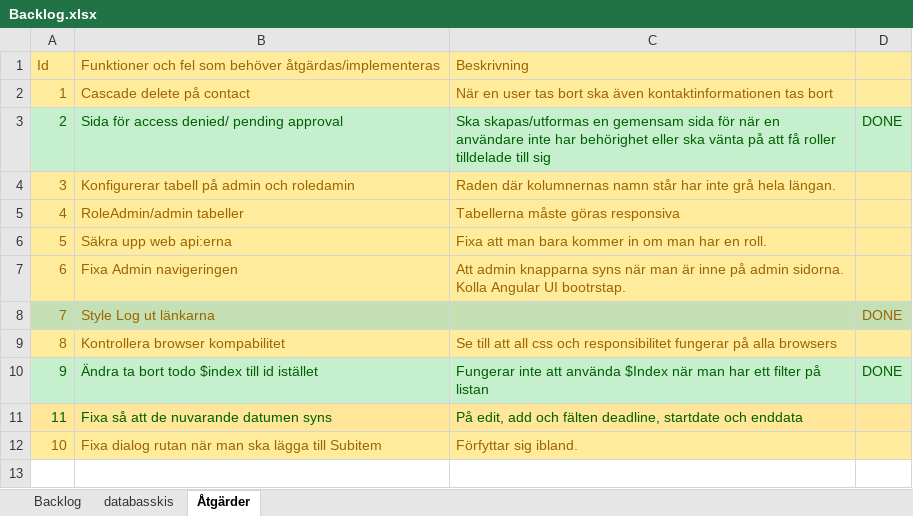
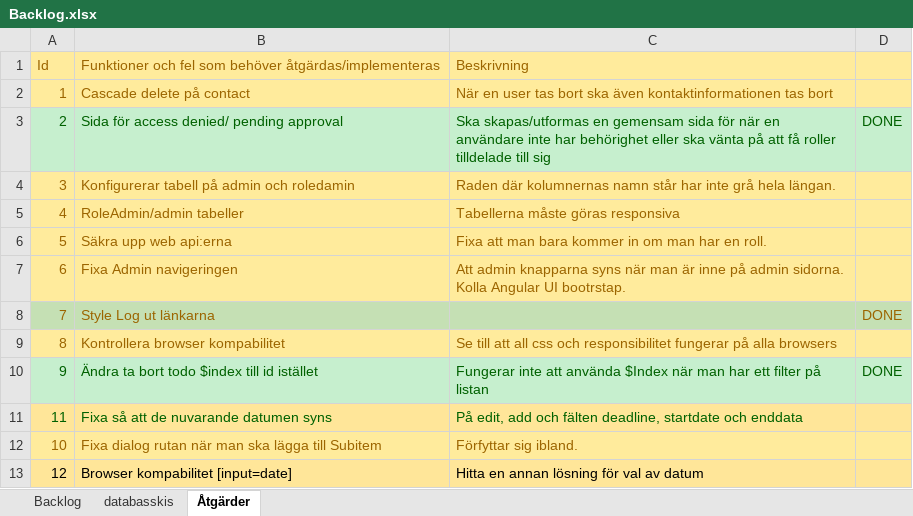
Before and after one commit to Joel-Persson/ProjectPetra, an Excel workbook: Backlog.xlsx, sheet Åtgärder, drawn as a sheet; values as stored, in another font and other column widths than the file's, no borders; the diff names each change by its address in the sheet, - before the commit and + after, or states it on an @@ line.

Commit message:
Lagt till item i backlog

```diff
--- a/Backlog.xlsx (sheet Åtgärder)
+++ b/Backlog.xlsx (sheet Åtgärder)
+row 13: 12 | Browser kompabilitet [input=date] | Hitta en annan lösning för val av datum
```
Also changed, not shown: 2 other files.
